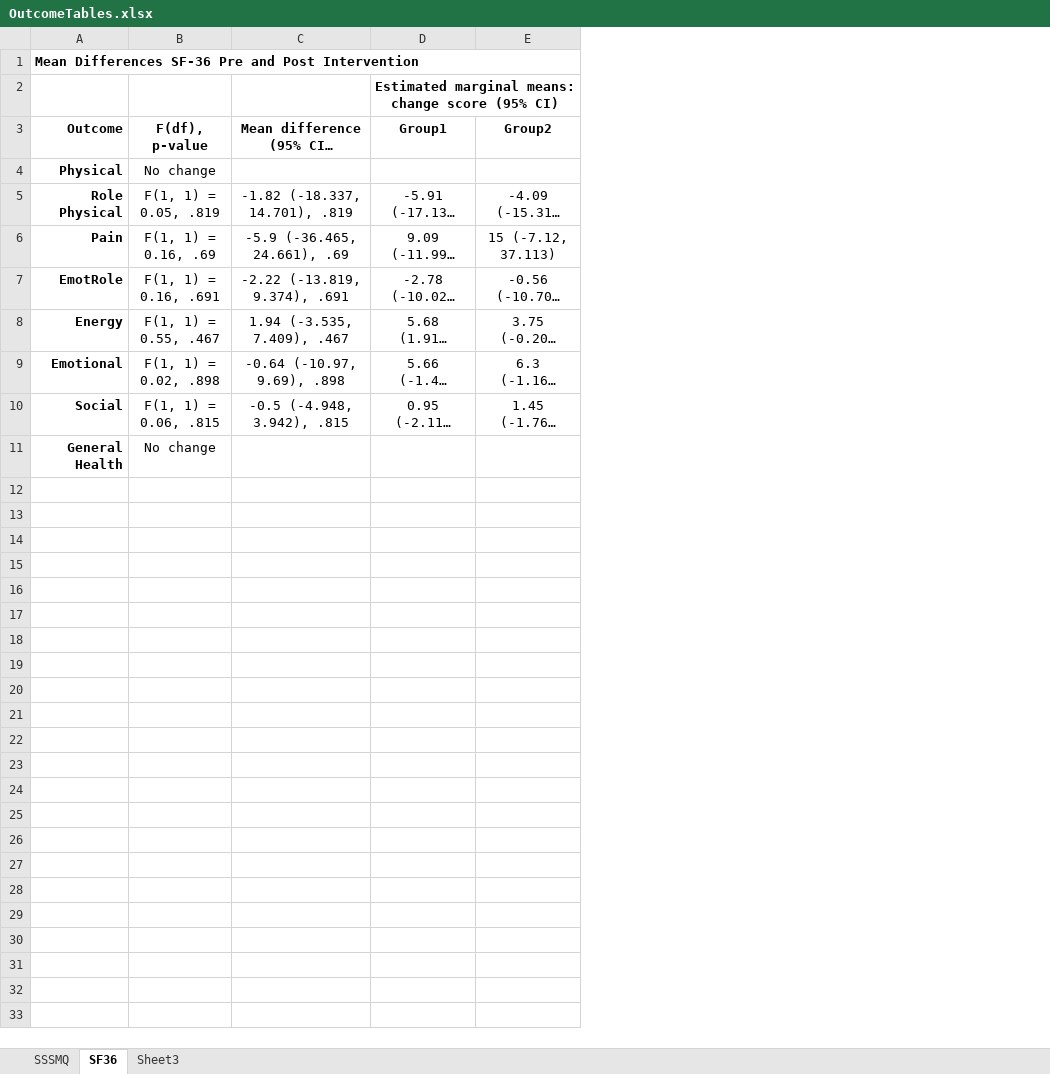
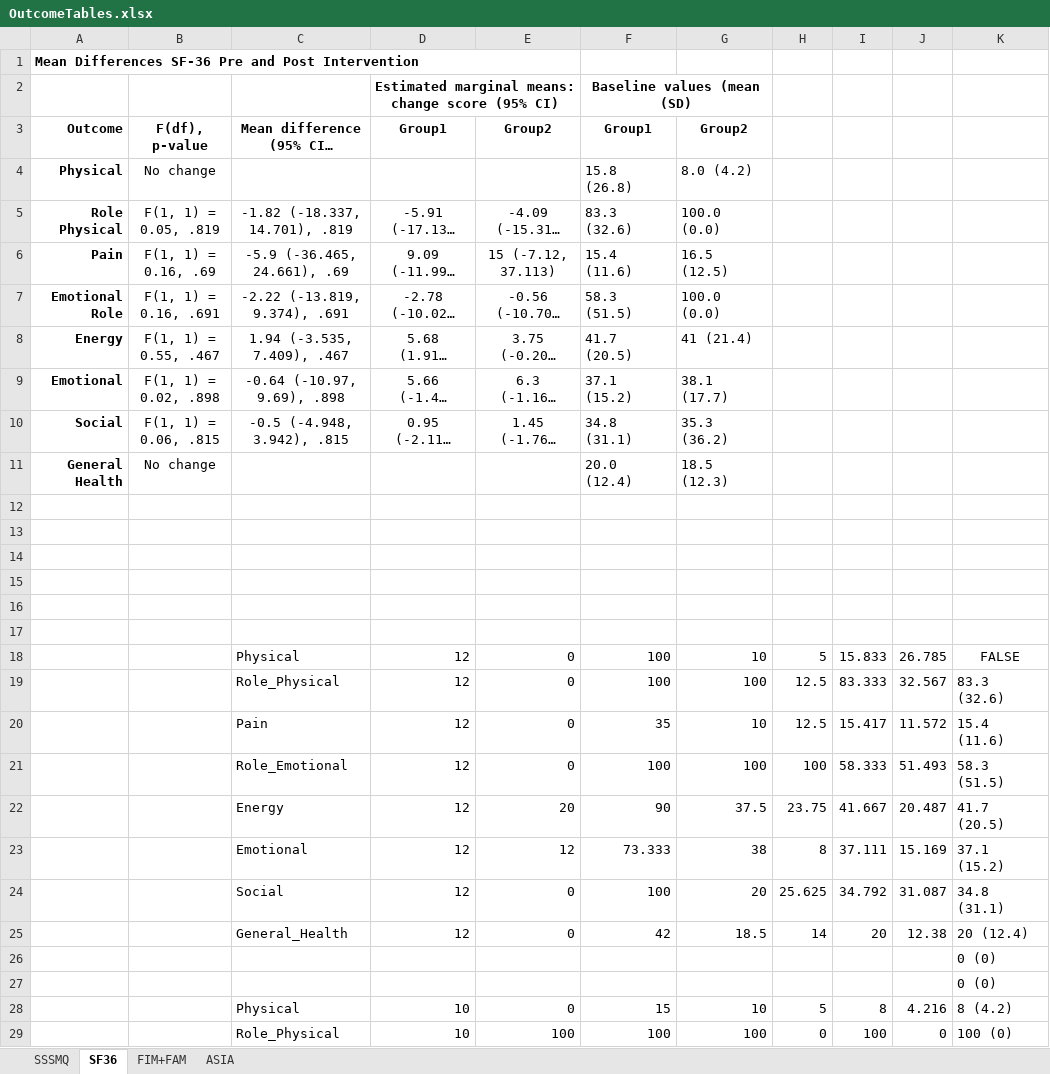
Before and after one commit to dralicecade/SCI, an Excel workbook: OutcomeTables.xlsx, sheet SF36, drawn as a sheet; only a part is shown; long unchanged cells end in …; values as stored, in another font and other column widths than the file's, no borders; the diff covers the shown part only; the diff names each change by its address in the sheet, - before the commit and + after, or states it on an @@ line.

```diff
--- a/OutcomeTables.xlsx (sheet SF36)
+++ b/OutcomeTables.xlsx (sheet SF36)
-sheet tab: Sheet3
+sheet tab: FIM+FAM
+sheet tab: ASIA
+column F, rows 2-11: Baseline values (mean (SD) | Group1 | 15.8 (26.8) | 83.3 (32.6) | 15.4 (11.6) | 58.3 (51.5) | 41.7 (20.5) | 37.1 (15.2) | 34.8 (31.1) | 20.0 (12.4)
+column G, rows 3-11: Group2 | 8.0 (4.2) | 100.0 (0.0) | 16.5 (12.5) | 100.0 (0.0) | 41 (21.4) | 38.1 (17.7) | 35.3 (36.2) | 18.5 (12.3)
+column H, empty
+column I, empty
+column J, empty
+column K, empty
-A7: EmotRole
+A7: Emotional Role
+row 12: (empty)
+row 13: (empty)
+row 14: (empty)
+row 15: (empty)
+row 16: (empty)
+row 17: (empty)
+row 18:  |  | Physical | 12 | 0 | 100 | 10 | 5 | 15.833 | 26.785 | FALSE
+row 19:  |  | Role_Physical | 12 | 0 | 100 | 100 | 12.5 | 83.333 | 32.567 | 83.3 (32.6)
+row 20:  |  | Pain | 12 | 0 | 35 | 10 | 12.5 | 15.417 | 11.572 | 15.4 (11.6)
+row 21:  |  | Role_Emotional | 12 | 0 | 100 | 100 | 100 | 58.333 | 51.493 | 58.3 (51.5)
+row 22:  |  | Energy | 12 | 20 | 90 | 37.5 | 23.75 | 41.667 | 20.487 | 41.7 (20.5)
+row 23:  |  | Emotional | 12 | 12 | 73.333 | 38 | 8 | 37.111 | 15.169 | 37.1 (15.2)
+row 24:  |  | Social | 12 | 0 | 100 | 20 | 25.625 | 34.792 | 31.087 | 34.8 (31.1)
+row 25:  |  | General_Health | 12 | 0 | 42 | 18.5 | 14 | 20 | 12.38 | 20 (12.4)
+row 26:  |  |  |  |  |  |  |  |  |  | 0 (0)
+row 27:  |  |  |  |  |  |  |  |  |  | 0 (0)
+row 28:  |  | Physical | 10 | 0 | 15 | 10 | 5 | 8 | 4.216 | 8 (4.2)
+row 29:  |  | Role_Physical | 10 | 100 | 100 | 100 | 0 | 100 | 0 | 100 (0)
```
Also changed, not shown: 6 added rows elsewhere in this sheet, sheet FIM+FAM, sheet SSSMQ, ASIA.xlsx, 3 other files.
